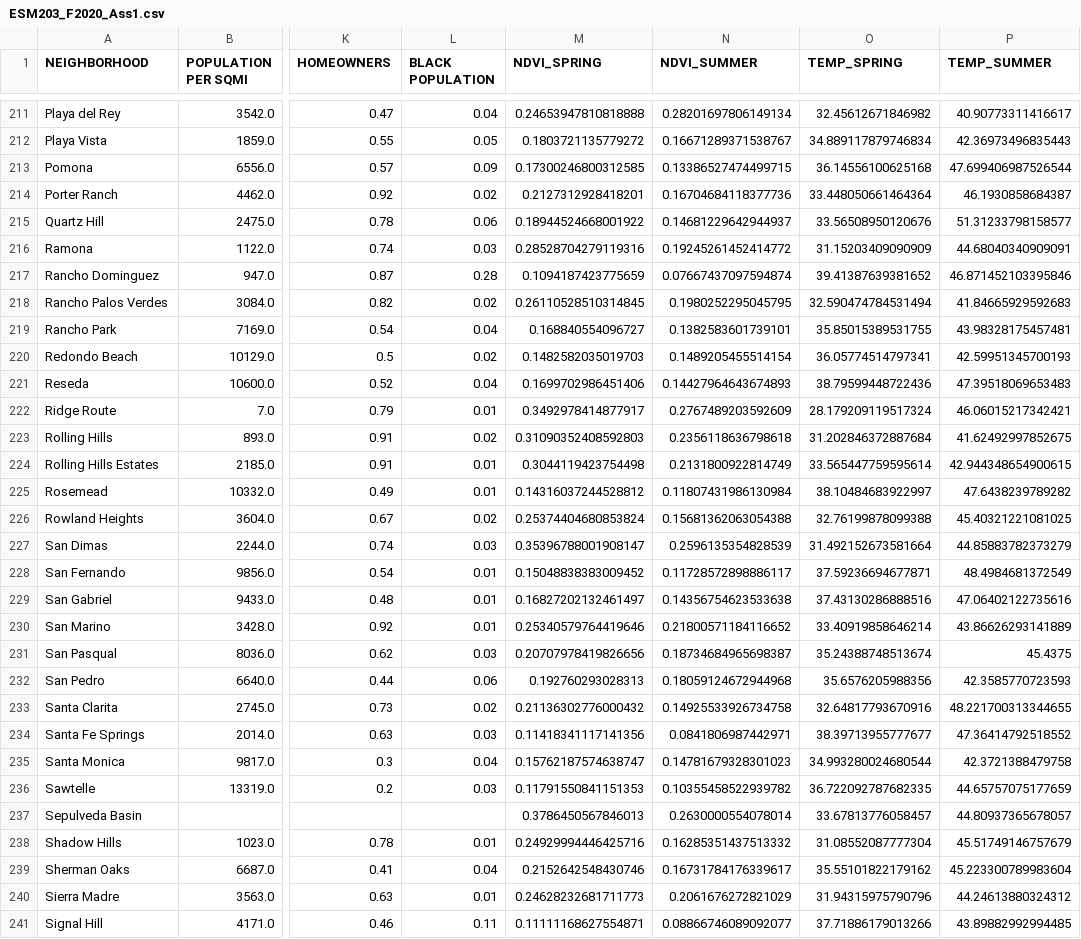
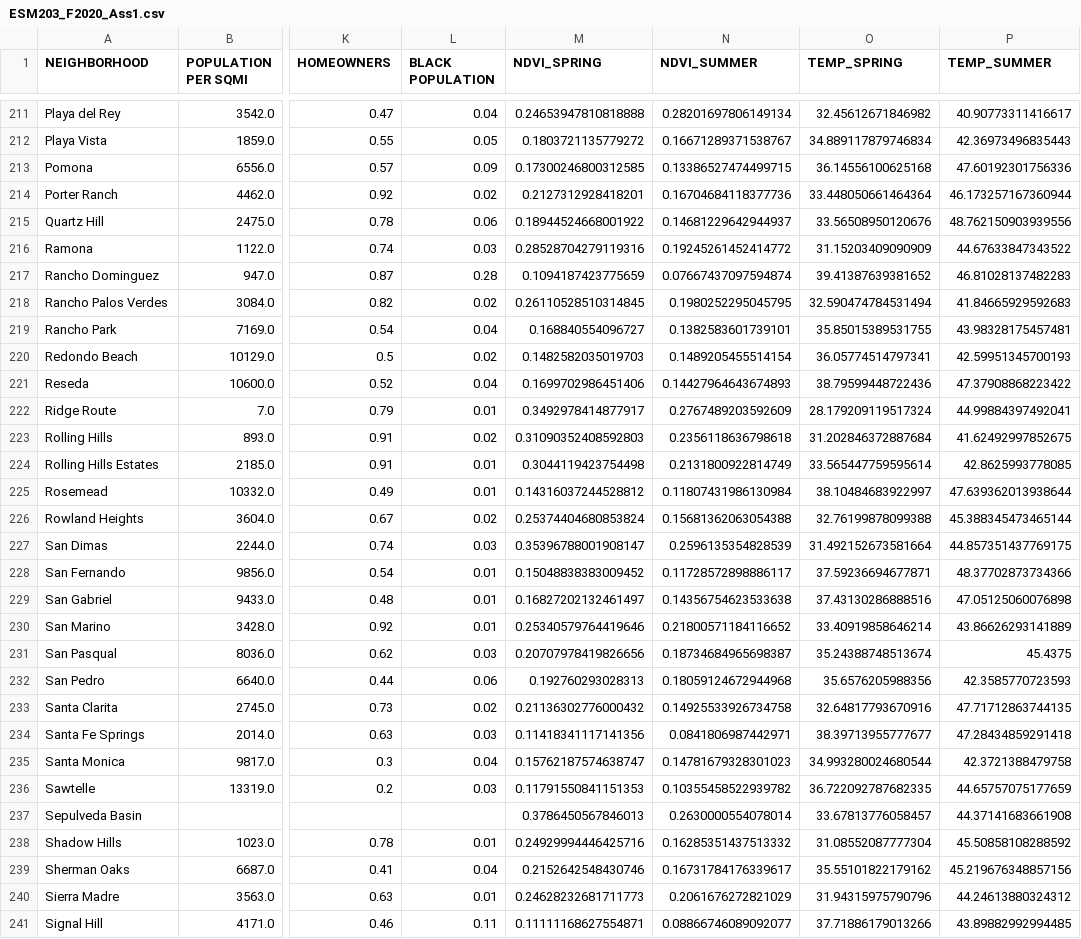
Before and after one commit to ecohydro/ESM203_Assignment_01, a CSV file: CPT/data/ESM203_F2020_Ass1.csv, drawn as a sheet; only a part is shown, gaps mark what is left out; the diff covers the shown part only; the diff names each change by its address in the sheet, - before the commit and + after, or states it on an @@ line.

```diff
--- a/CPT/data/ESM203_F2020_Ass1.csv
+++ b/CPT/data/ESM203_F2020_Ass1.csv
-P213 (TEMP_SUMMER): 47.699406987526544
+P213 (TEMP_SUMMER): 47.60192301756336
-P214 (TEMP_SUMMER): 46.1930858684387
+P214 (TEMP_SUMMER): 46.173257167360944
-P215 (TEMP_SUMMER): 51.31233798158577
+P215 (TEMP_SUMMER): 48.762150903939556
-P216 (TEMP_SUMMER): 44.68040340909091
+P216 (TEMP_SUMMER): 44.67633847343522
-P217 (TEMP_SUMMER): 46.871452103395846
+P217 (TEMP_SUMMER): 46.81028137482283
-P221 (TEMP_SUMMER): 47.39518069653483
+P221 (TEMP_SUMMER): 47.37908868223422
-P222 (TEMP_SUMMER): 46.06015217342421
+P222 (TEMP_SUMMER): 44.99884397492041
-P224 (TEMP_SUMMER): 42.944348654900615
+P224 (TEMP_SUMMER): 42.8625993778085
-P225 (TEMP_SUMMER): 47.6438239789282
+P225 (TEMP_SUMMER): 47.639362013938644
-P226 (TEMP_SUMMER): 45.40321221081025
+P226 (TEMP_SUMMER): 45.388345473465144
-P227 (TEMP_SUMMER): 44.85883782373279
+P227 (TEMP_SUMMER): 44.857351437769175
-P228 (TEMP_SUMMER): 48.4984681372549
+P228 (TEMP_SUMMER): 48.37702873734366
-P229 (TEMP_SUMMER): 47.06402122735616
+P229 (TEMP_SUMMER): 47.05125060076898
-P233 (TEMP_SUMMER): 48.221700313344655
+P233 (TEMP_SUMMER): 47.71712863744135
-P234 (TEMP_SUMMER): 47.36414792518552
+P234 (TEMP_SUMMER): 47.28434859291418
-P237 (TEMP_SUMMER): 44.80937365678057
+P237 (TEMP_SUMMER): 44.37141683661908
-P238 (TEMP_SUMMER): 45.51749146757679
+P238 (TEMP_SUMMER): 45.50858108288592
-P239 (TEMP_SUMMER): 45.223300789983604
+P239 (TEMP_SUMMER): 45.219676348857156
```
Also changed, not shown: 158 edited cells elsewhere in this file, 3 other files.
